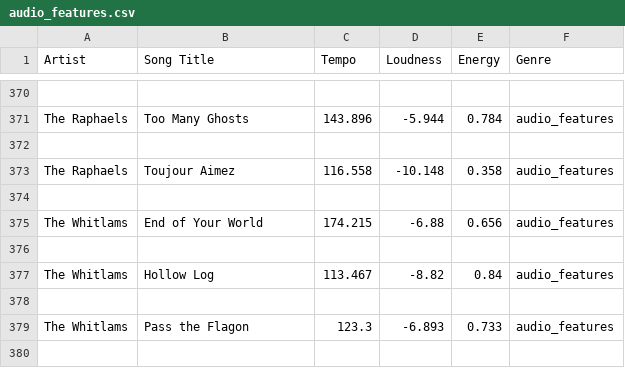
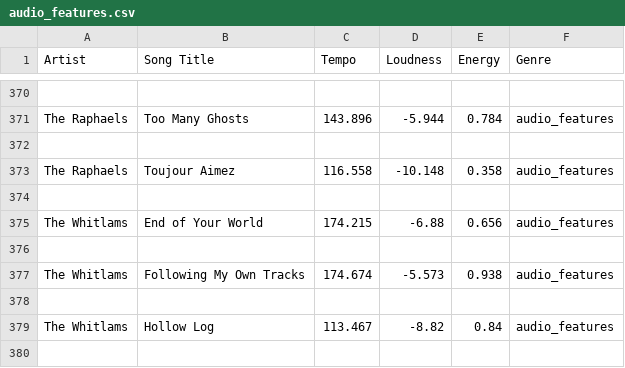
Before and after one commit to Sedce/Thesis, a CSV file: Python/audio_features.csv, drawn as a sheet; only a part is shown, gaps mark what is left out; the shorter side is filled out with more unchanged rows; the diff names each change by its address in the sheet, - before the commit and + after, or states it on an @@ line.

Commit message:
Add audio

```diff
--- a/Python/audio_features.csv
+++ b/Python/audio_features.csv
+row 377: The Whitlams | Following My Own Tracks | 174.674 | -5.573 | 0.938 | audio_features
+row 378: (empty)
```
Also changed, not shown: Python/songs_parts.csv, 2 other files.
